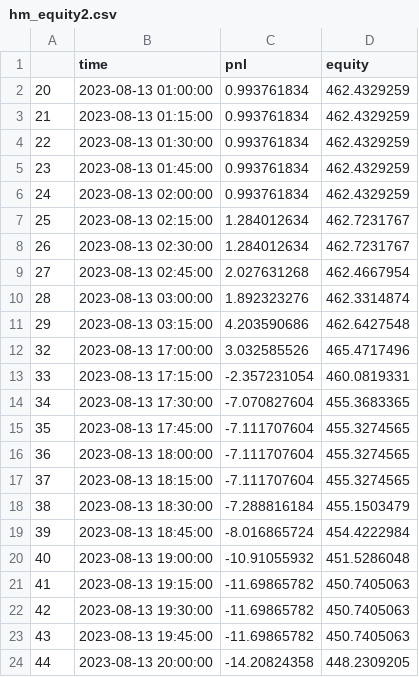
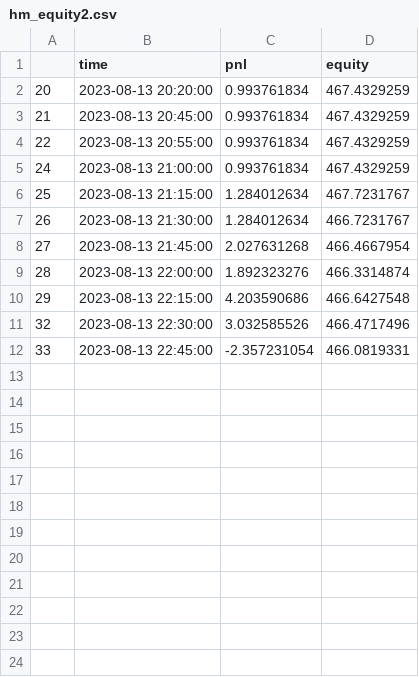
Before and after one commit to ZYJ-q/test1, a CSV file: hm_equity2.csv, drawn as a sheet; only a part is shown; the diff covers the shown part only.

```diff
--- a/hm_equity2.csv
+++ b/hm_equity2.csv
@@ -1,24 +1,12 @@
 ,time,pnl,equity
-20,2023-08-13 01:00:00,0.993761834,462.4329259
-21,2023-08-13 01:15:00,0.993761834,462.4329259
-22,2023-08-13 01:30:00,0.993761834,462.4329259
-23,2023-08-13 01:45:00,0.993761834,462.4329259
-24,2023-08-13 02:00:00,0.993761834,462.4329259
-25,2023-08-13 02:15:00,1.284012634,462.7231767
-26,2023-08-13 02:30:00,1.284012634,462.7231767
-27,2023-08-13 02:45:00,2.027631268,462.4667954
-28,2023-08-13 03:00:00,1.892323276,462.3314874
-29,2023-08-13 03:15:00,4.203590686,462.6427548
-32,2023-08-13 17:00:00,3.032585526,465.4717496
-33,2023-08-13 17:15:00,-2.357231054,460.0819331
-34,2023-08-13 17:30:00,-7.070827604,455.3683365
-35,2023-08-13 17:45:00,-7.111707604,455.3274565
-36,2023-08-13 18:00:00,-7.111707604,455.3274565
-37,2023-08-13 18:15:00,-7.111707604,455.3274565
-38,2023-08-13 18:30:00,-7.288816184,455.1503479
-39,2023-08-13 18:45:00,-8.016865724,454.4222984
-40,2023-08-13 19:00:00,-10.91055932,451.5286048
-41,2023-08-13 19:15:00,-11.69865782,450.7405063
-42,2023-08-13 19:30:00,-11.69865782,450.7405063
-43,2023-08-13 19:45:00,-11.69865782,450.7405063
-44,2023-08-13 20:00:00,-14.20824358,448.2309205
+20,2023-08-13 20:20:00,0.993761834,467.4329259
+21,2023-08-13 20:45:00,0.993761834,467.4329259
+22,2023-08-13 20:55:00,0.993761834,467.4329259
+24,2023-08-13 21:00:00,0.993761834,467.4329259
+25,2023-08-13 21:15:00,1.284012634,467.7231767
+26,2023-08-13 21:30:00,1.284012634,466.7231767
+27,2023-08-13 21:45:00,2.027631268,466.4667954
+28,2023-08-13 22:00:00,1.892323276,466.3314874
+29,2023-08-13 22:15:00,4.203590686,466.6427548
+32,2023-08-13 22:30:00,3.032585526,466.4717496
+33,2023-08-13 22:45:00,-2.357231054,466.0819331
```
Also changed, not shown: 20 removed rows elsewhere in this file, 2 other files.
